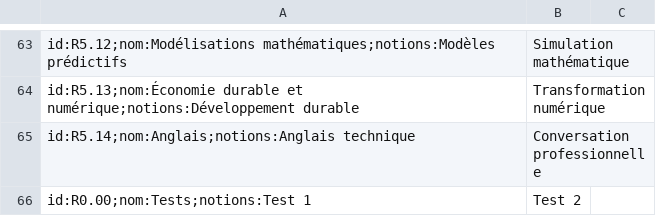
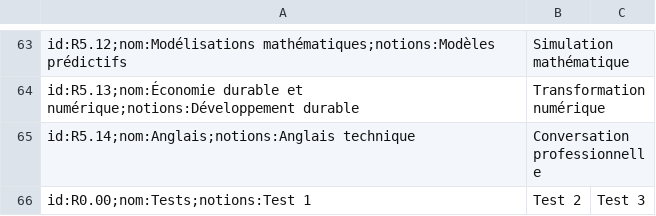
Before and after one commit to AlphaSaiiko/QCMBuilder, a CSV file: RessourceEtNotion.csv, drawn as a sheet; only a part is shown, gaps mark what is left out.

Commit message:
metier et notion clean

```diff
--- a/RessourceEtNotion.csv
+++ b/RessourceEtNotion.csv
@@ -65,2 +65,2 @@ id:R5.13;nom:Économie durable et numérique;notions:Développement durable,Tran
 id:R5.14;nom:Anglais;notions:Anglais technique,Conversation professionnelle
-id:R0.00;nom:Tests;notions:Test 1,Test 2
+id:R0.00;nom:Tests;notions:Test 1,Test 2,Test 3
```
Also changed, not shown: 2 other files.
